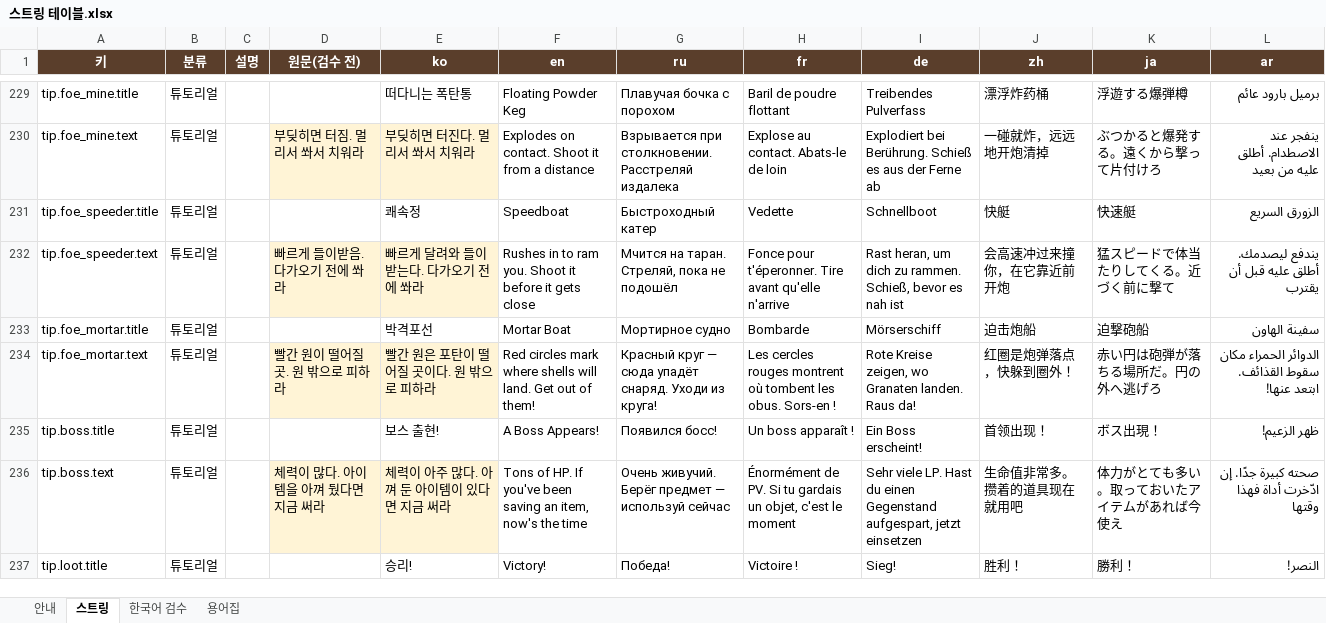
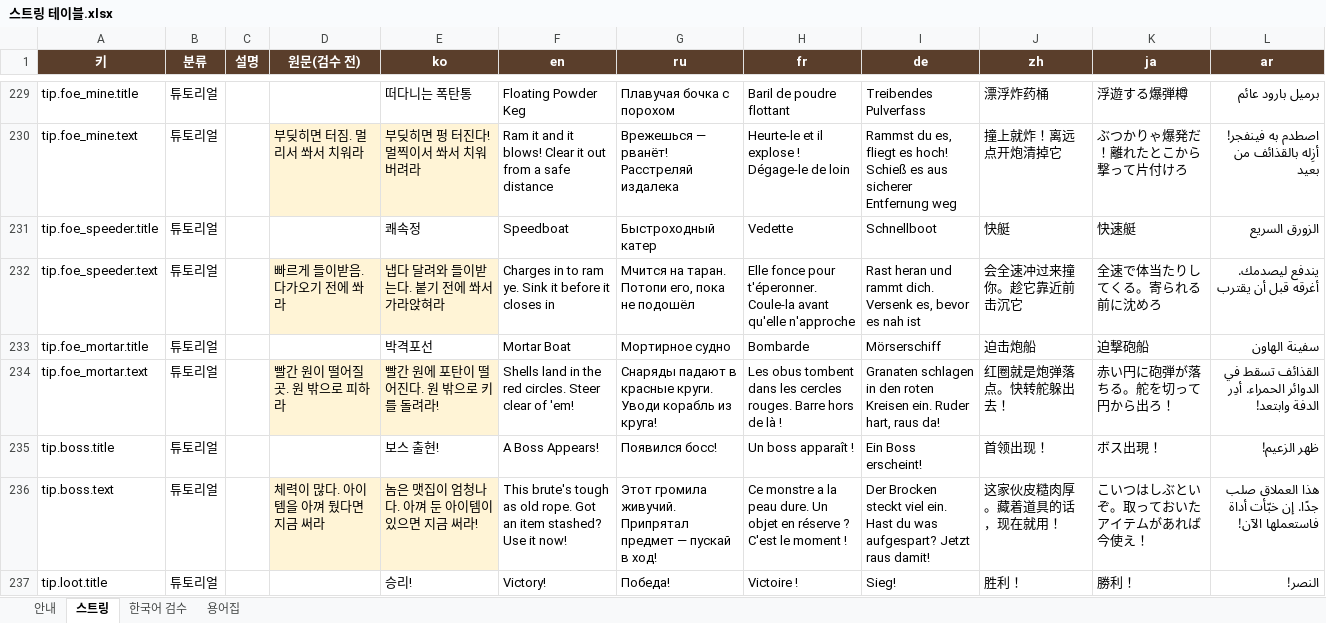
Before and after one commit to inory16351/RatPlain, an Excel workbook: Pirat_Table/스트링 테이블.xlsx, sheet 스트링, drawn as a sheet; only a part is shown, gaps mark what is left out; values as stored, in another font and other column widths than the file's, no borders; the diff covers the shown part only; the diff names each change by its address in the sheet, - before the commit and + after, or states it on an @@ line.

```diff
--- a/Pirat_Table/스트링 테이블.xlsx (sheet 스트링)
+++ b/Pirat_Table/스트링 테이블.xlsx (sheet 스트링)
-E230 (ko): 부딪히면 터진다. 멀리서 쏴서 치워라
+E230 (ko): 부딪히면 펑 터진다! 멀찍이서 쏴서 치워 버려라
-F230 (en): Explodes on contact. Shoot it from a distance
+F230 (en): Ram it and it blows! Clear it out from a safe distance
-G230 (ru): Взрывается при столкновении. Расстреляй издалека
+G230 (ru): Врежешься — рванёт! Расстреляй издалека
-H230 (fr): Explose au contact. Abats-le de loin
+H230 (fr): Heurte-le et il explose ! Dégage-le de loin
-I230 (de): Explodiert bei Berührung. Schieß es aus der Ferne ab
+I230 (de): Rammst du es, fliegt es hoch! Schieß es aus sicherer Entfernung weg
-J230 (zh): 一碰就炸，远远地开炮清掉
+J230 (zh): 撞上就炸！离远点开炮清掉它
-K230 (ja): ぶつかると爆発する。遠くから撃って片付けろ
+K230 (ja): ぶつかりゃ爆発だ！離れたとこから撃って片付けろ
-L230 (ar): ينفجر عند الاصطدام. أطلق عليه من بعيد
+L230 (ar): اصطدم به فينفجر! أزِله بالقذائف من بعيد
-E232 (ko): 빠르게 달려와 들이받는다. 다가오기 전에 쏴라
+E232 (ko): 냅다 달려와 들이받는다. 붙기 전에 쏴서 가라앉혀라
-F232 (en): Rushes in to ram you. Shoot it before it gets close
+F232 (en): Charges in to ram ye. Sink it before it closes in
-G232 (ru): Мчится на таран. Стреляй, пока не подошёл
+G232 (ru): Мчится на таран. Потопи его, пока не подошёл
-H232 (fr): Fonce pour t'éperonner. Tire avant qu'elle n'arrive
+H232 (fr): Elle fonce pour t'éperonner. Coule-la avant qu'elle n'approche
-I232 (de): Rast heran, um dich zu rammen. Schieß, bevor es…
+I232 (de): Rast heran und rammt dich. Versenk es, bevor es…
-J232 (zh): 会高速冲过来撞你，在它靠近前开炮
+J232 (zh): 会全速冲过来撞你。趁它靠近前击沉它
-K232 (ja): 猛スピードで体当たりしてくる。近づく前に撃て
+K232 (ja): 全速で体当たりしてくる。寄られる前に沈めろ
-L232 (ar): يندفع ليصدمك. أطلق عليه قبل أن يقترب
+L232 (ar): يندفع ليصدمك. أغرقه قبل أن يقترب
-E234 (ko): 빨간 원은 포탄이 떨어질 곳이다. 원 밖으로 피하라
+E234 (ko): 빨간 원에 포탄이 떨어진다. 원 밖으로 키를 돌려라!
-F234 (en): Red circles mark where shells will land. Get out of them!
+F234 (en): Shells land in the red circles. Steer clear of 'em!
-G234 (ru): Красный круг — сюда упадёт снаряд. Уходи из круга!
+G234 (ru): Снаряды падают в красные круги. Уводи корабль из круга!
-H234 (fr): Les cercles rouges montrent où tombent les obus. Sors-en !
+H234 (fr): Les obus tombent dans les cercles rouges. Barre hors de là !
-I234 (de): Rote Kreise zeigen, wo Granaten landen. Raus da!
+I234 (de): Granaten schlagen in den roten Kreisen ein. Ruder hart, raus da!
-J234 (zh): 红圈是炮弹落点，快躲到圈外！
+J234 (zh): 红圈就是炮弹落点。快转舵躲出去！
-K234 (ja): 赤い円は砲弾が落ちる場所だ。円の外へ逃げろ
+K234 (ja): 赤い円に砲弾が落ちる。舵を切って円から出ろ！
-L234 (ar): الدوائر الحمراء مكان سقوط القذائف. ابتعد عنها!
+L234 (ar): القذائف تسقط في الدوائر الحمراء. أدِر الدفة وابتعد!
-E236 (ko): 체력이 아주 많다. 아껴 둔 아이템이 있다면 지금 써라
+E236 (ko): 놈은 맷집이 엄청나다. 아껴 둔 아이템이 있으면 지금 써라!
-F236 (en): Tons of HP. If you've been saving an item, now's the time
+F236 (en): This brute's tough as old rope. Got an item stashed? Use it now!
-G236 (ru): Очень живучий. Берёг предмет — используй сейчас
+G236 (ru): Этот громила живучий. Припрятал предмет — пускай в ход!
-H236 (fr): Énormément de PV. Si tu gardais un objet, c'est le moment
+H236 (fr): Ce monstre a la peau dure. Un objet en réserve ? C'est le moment !
-I236 (de): Sehr viele LP. Hast du einen Gegenstand aufgespart, jetzt einsetzen
+I236 (de): Der Brocken steckt viel ein. Hast du was aufgespart? Jetzt raus damit!
-J236 (zh): 生命值非常多。攒着的道具现在就用吧
+J236 (zh): 这家伙皮糙肉厚。藏着道具的话，现在就用！
-K236 (ja): 体力がとても多い。取っておいたアイテムがあれば今使え
+K236 (ja): こいつはしぶといぞ。取っておいたアイテムがあれば今使え！
-L236 (ar): صحته كبيرة جدًا. إن ادّخرت أداة فهذا وقتها
+L236 (ar): هذا العملاق صلب جدًا. إن خبّأت أداة فاستعملها الآن!
```
Also changed, not shown: 80 edited cells elsewhere in this sheet, 2 other files.
